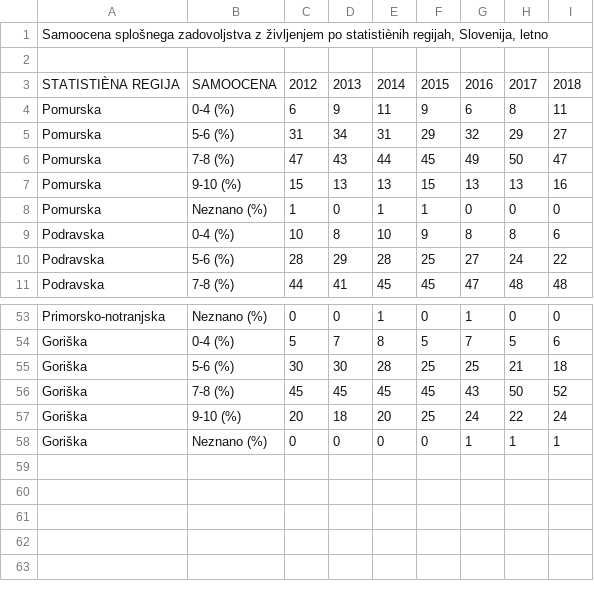
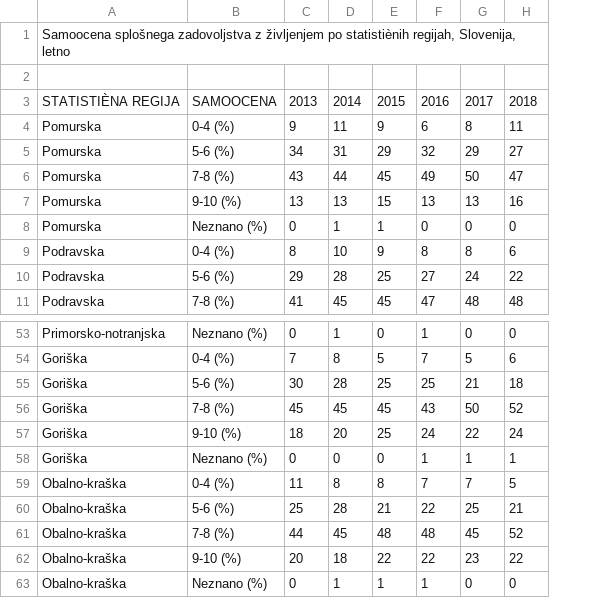
Before and after one commit to AnaMarijaB/APPR-2019-20, a CSV file: podatki/splosno_zadovoljstvo_z_zivljenjem_PO_REGIJAH.csv, drawn as a sheet; only a part is shown, gaps mark what is left out; removed rows and columns are numbered as before the commit, all else as after; the diff names each change by its address in the sheet, - before the commit and + after, or states it on an @@ line.

```diff
--- a/podatki/splosno_zadovoljstvo_z_zivljenjem_PO_REGIJAH.csv
+++ b/podatki/splosno_zadovoljstvo_z_zivljenjem_PO_REGIJAH.csv
-column C, rows 3-11: 2012 | 6 | 31 | 47 | 15 | 1 | 10 | 28 | 44; rows 53-58: 0 | 5 | 30 | 45 | 20 | 0
+row 59: Obalno-kraška | 0-4 (%) | 11 | 8 | 8 | 7 | 7 | 5
+row 60: Obalno-kraška | 5-6 (%) | 25 | 28 | 21 | 22 | 25 | 21
+row 61: Obalno-kraška | 7-8 (%) | 44 | 45 | 48 | 48 | 45 | 52
+row 62: Obalno-kraška | 9-10 (%) | 20 | 18 | 22 | 22 | 23 | 22
+row 63: Obalno-kraška | Neznano (%) | 0 | 1 | 1 | 1 | 0 | 0
```
Also changed, not shown: 5 other files.
